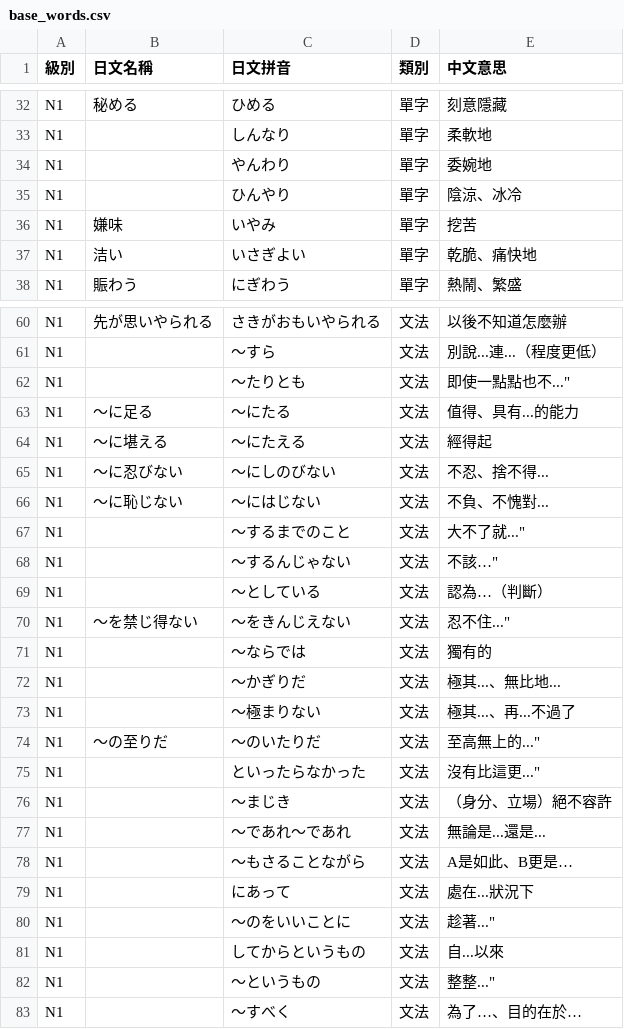
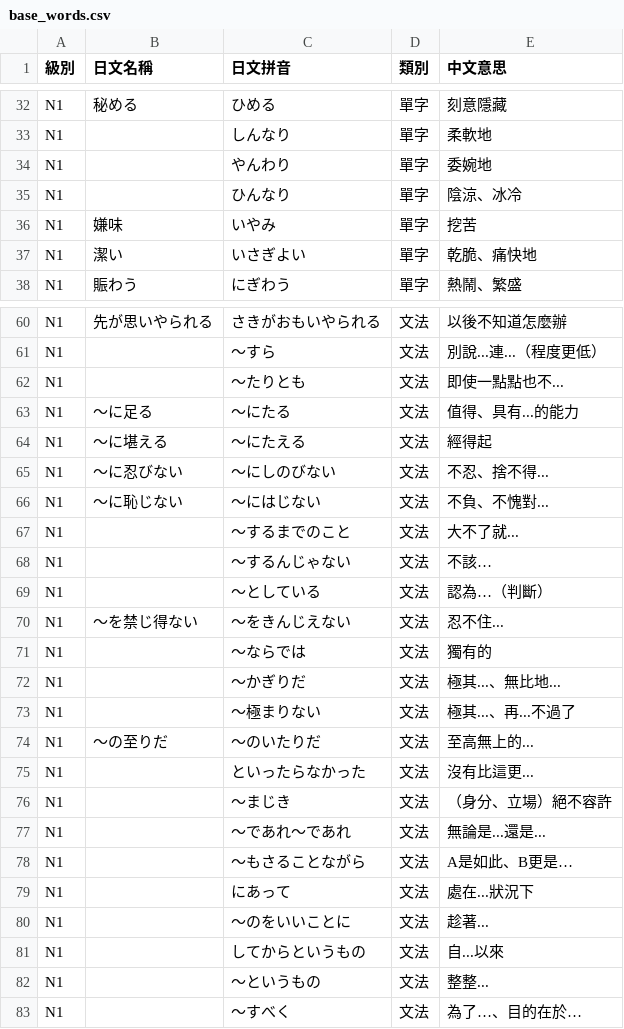
Before and after one commit to kkore-glitch/JLPT-practice, a CSV file: base_words.csv, drawn as a sheet; only a part is shown, gaps mark what is left out; the diff covers the shown part only.

Commit message:
Update base_words.csv

```diff
--- a/base_words.csv
+++ b/base_words.csv
@@ -34,5 +34,5 @@ N1,,しんなり,單字,"柔軟地"
 N1,,やんわり,單字,"委婉地"
-N1,,ひんやり,單字,"陰涼、冰冷"
+N1,,ひんなり,單字,"陰涼、冰冷"
 N1,嫌味,いやみ,單字,"挖苦"
-N1,洁い,いさぎよい,單字,"乾脆、痛快地"
+N1,潔い,いさぎよい,單字,"乾脆、痛快地"
 N1,賑わう,にぎわう,單字,"熱鬧、繁盛"
@@ -61,3 +61,3 @@ N1,先が思いやられる,さきがおもいやられる,文法,以後不知
 N1,,～すら,文法,"別說...連...（程度更低）"
-N1,,～たりとも,文法,即使一點點也不..."
+N1,,～たりとも,文法,"即使一點點也不..."
 N1,～に足る,～にたる,文法,"值得、具有...的能力"
@@ -66,5 +66,5 @@ N1,～に忍びない,～にしのびない,文法,"不忍、捨不得..."
 N1,～に恥じない,～にはじない,文法,"不負、不愧對..."
-N1,,～するまでのこと,文法,大不了就..."
-N1,,～するんじゃない,文法,不該…"
+N1,,～するまでのこと,文法,"大不了就..."
+N1,,～するんじゃない,文法,"不該…"
 N1,,～としている,文法,"認為…（判斷）"
-N1,～を禁じ得ない,～をきんじえない,文法,忍不住..."
+N1,～を禁じ得ない,～をきんじえない,文法,"忍不住..."
@@ -73,4 +73,4 @@ N1,,～かぎりだ,文法,"極其...、無比地..."
 N1,,～極まりない,文法,"極其...、再...不過了"
-N1,～の至りだ,～のいたりだ,文法,至高無上的..."
-N1,,といったらなかった,文法,沒有比這更..."
+N1,～の至りだ,～のいたりだ,文法,"至高無上的..."
+N1,,といったらなかった,文法,"沒有比這更..."
 N1,,～まじき,文法,"（身分、立場）絕不容許"
@@ -79,2 +79,2 @@ N1,,～もさることながら,文法,"A是如此、B更是…"
 N1,,にあって,文法,"處在...狀況下"
-N1,,～のをいいことに,文法,趁著..."
+N1,,～のをいいことに,文法,"趁著..."
@@ -82,2 +82,2 @@ N1,,してからというもの,文法,自...以來
-N1,,～というもの,文法,整整..."
+N1,,～というもの,文法,"整整..."
 N1,,～すべく,文法,"為了…、目的在於…"
```
Also changed, not shown: 10 edited cells elsewhere in this file.
